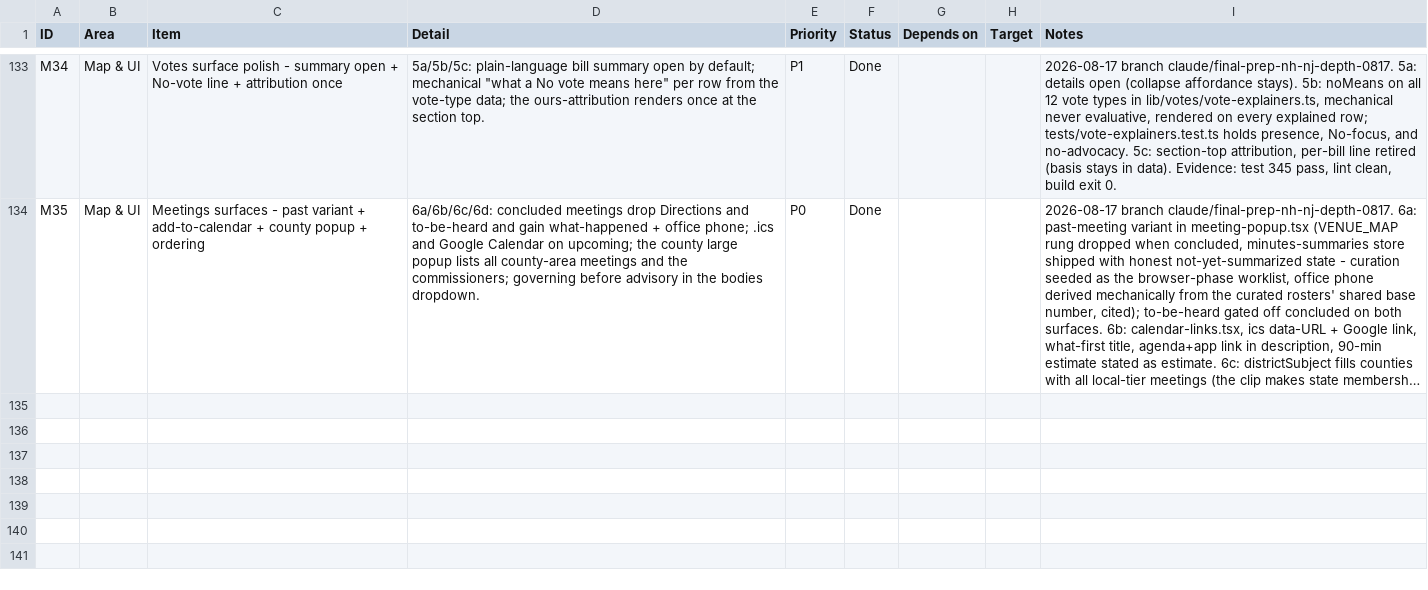
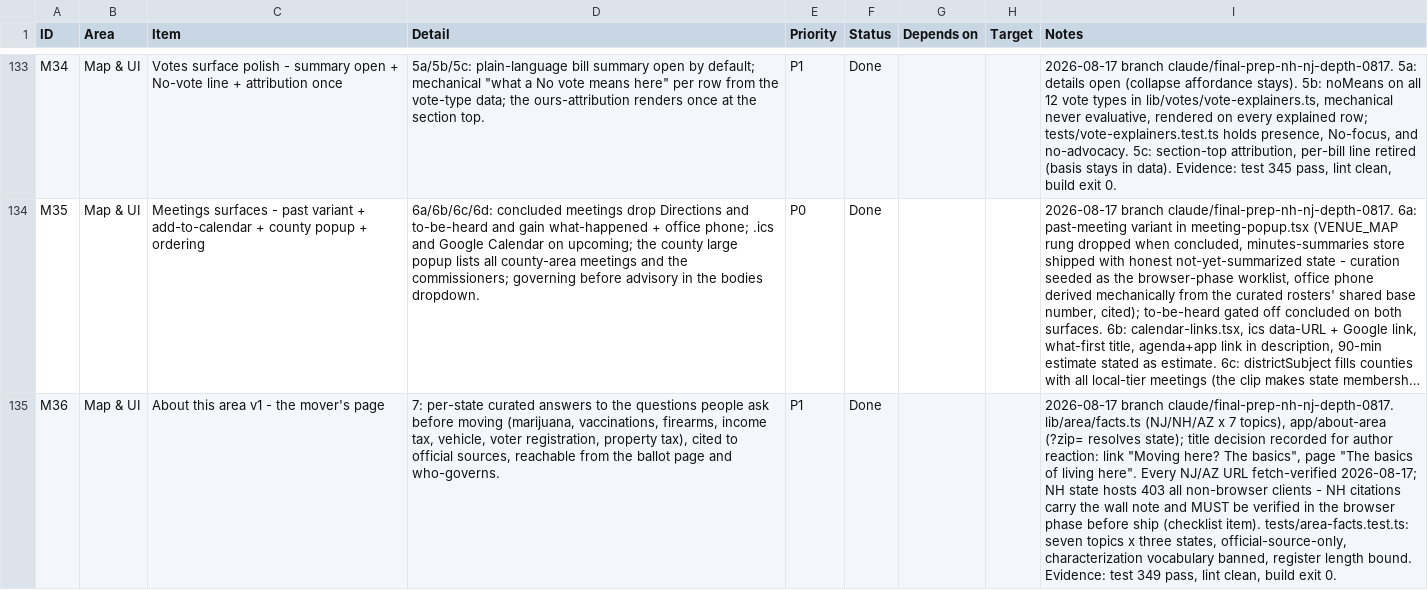
Before and after one commit to SeanJ22/meanwhile, a CSV file: docs/tracker.csv, drawn as a sheet; only a part is shown, gaps mark what is left out; long unchanged cells end in …; the diff names each change by its address in the sheet, - before the commit and + after, or states it on an @@ line.

```diff
--- a/docs/tracker.csv
+++ b/docs/tracker.csv
+row 135: M36 | Map & UI | About this area v1 - the mover's page | 7: per-state curated answers to the questions people ask before moving (marijuana, vaccinations, firearms, income tax, vehicle, voter registration, property tax), cited to official sources, reachable from the ballot page and who-governs. | P1 | Done |  |  | 2026-08-17 branch claude/final-prep-nh-nj-depth-0817. lib/area/facts.ts (NJ/NH/AZ x 7 topics), app/about-area (?zip= resolves state); title decision recorded for author reaction: link "Moving here? The basics", page "The basics of living here". Every NJ/AZ URL fetch-verified 2026-08-17; NH state hosts 403 all non-browser clients - NH citations carry the wall note and MUST be verified in the browser phase before ship (checklist item). tests/area-facts.test.ts: seven topics x three states, official-source-only, characterization vocabulary banned, register length bound. Evidence: test 349 pass, lint clean, build exit 0.
```
Also changed, not shown: 5 other files.
